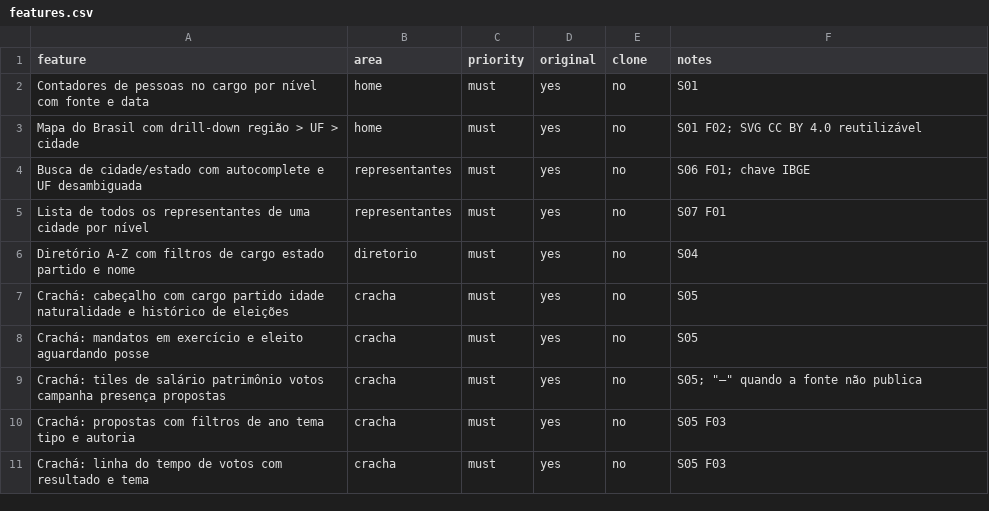
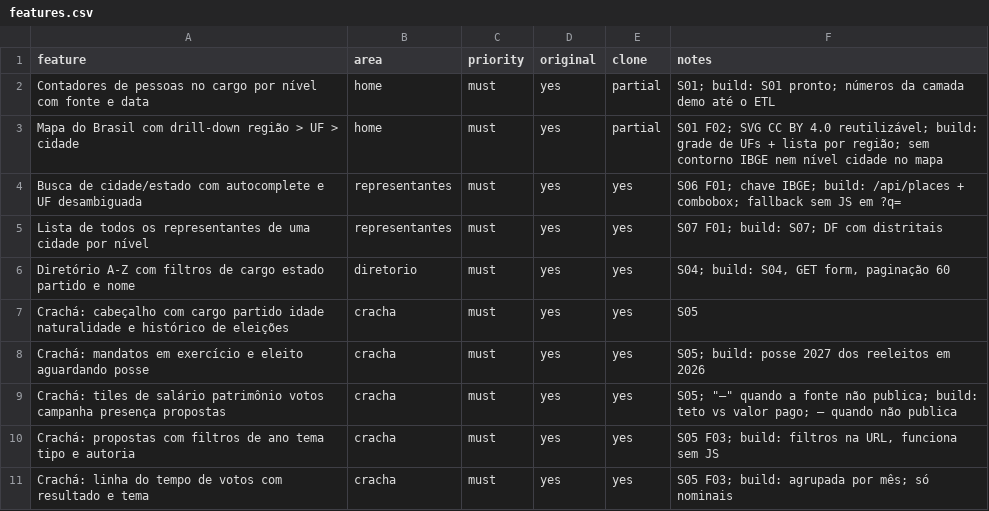
Before and after one commit to AlexandreCamerini/replica, a CSV file: replica/features.csv, drawn as a sheet; only a part is shown; the diff covers the shown part only.

```diff
--- a/replica/features.csv
+++ b/replica/features.csv
@@ -1,11 +1,11 @@
 feature,area,priority,original,clone,notes
-Contadores de pessoas no cargo por nível com fonte e data,home,must,yes,no,S01
-Mapa do Brasil com drill-down região > UF > cidade,home,must,yes,no,S01 F02; SVG CC BY 4.0 reutilizável
-Busca de cidade/estado com autocomplete e UF desambiguada,representantes,must,yes,no,S06 F01; chave IBGE
-Lista de todos os representantes de uma cidade por nível,representantes,must,yes,no,S07 F01
-Diretório A-Z com filtros de cargo estado partido e nome,diretorio,must,yes,no,S04
-Crachá: cabeçalho com cargo partido idade naturalidade e histórico de eleições,cracha,must,yes,no,S05
-Crachá: mandatos em exercício e eleito aguardando posse,cracha,must,yes,no,S05
-Crachá: tiles de salário patrimônio votos campanha presença propostas,cracha,must,yes,no,S05; "—" quando a fonte não publica
-Crachá: propostas com filtros de ano tema tipo e autoria,cracha,must,yes,no,S05 F03
-Crachá: linha do tempo de votos com resultado e tema,cracha,must,yes,no,S05 F03
+Contadores de pessoas no cargo por nível com fonte e data,home,must,yes,partial,S01; build: S01 pronto; números da camada demo até o ETL
+Mapa do Brasil com drill-down região > UF > cidade,home,must,yes,partial,S01 F02; SVG CC BY 4.0 reutilizável; build: grade de UFs + lista por região; sem contorno IBGE nem nível cidade no mapa
+Busca de cidade/estado com autocomplete e UF desambiguada,representantes,must,yes,yes,S06 F01; chave IBGE; build: /api/places + combobox; fallback sem JS em ?q=
+Lista de todos os representantes de uma cidade por nível,representantes,must,yes,yes,S07 F01; build: S07; DF com distritais
+Diretório A-Z com filtros de cargo estado partido e nome,diretorio,must,yes,yes,"S04; build: S04, GET form, paginação 60"
+Crachá: cabeçalho com cargo partido idade naturalidade e histórico de eleições,cracha,must,yes,yes,S05
+Crachá: mandatos em exercício e eleito aguardando posse,cracha,must,yes,yes,S05; build: posse 2027 dos reeleitos em 2026
+Crachá: tiles de salário patrimônio votos campanha presença propostas,cracha,must,yes,yes,"S05; ""—"" quando a fonte não publica; build: teto vs valor pago; — quando não publica"
+Crachá: propostas com filtros de ano tema tipo e autoria,cracha,must,yes,yes,"S05 F03; build: filtros na URL, funciona sem JS"
+Crachá: linha do tempo de votos com resultado e tema,cracha,must,yes,yes,S05 F03; build: agrupada por mês; só nominais
```
Also changed, not shown: 18 edited cells elsewhere in this file, 18 other files.
